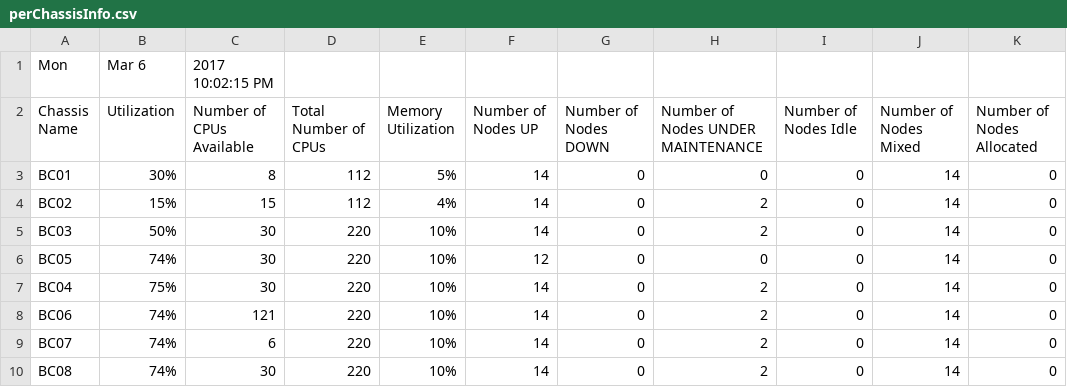
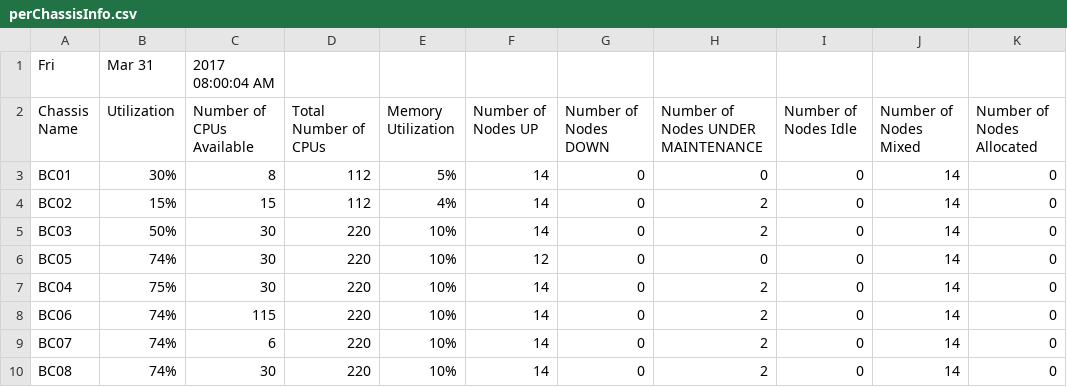
Before and after one commit to rjfreedman/CSC-331-631, a CSV file: perChassisInfo.csv, drawn as a sheet; only a part is shown.

```diff
--- a/perChassisInfo.csv
+++ b/perChassisInfo.csv
@@ -1,2 +1,2 @@
-Mon, Mar 6, 2017 10:02:15 PM,,,,,,,,
+Fri, Mar 31, 2017 08:00:04 AM
 Chassis Name,Utilization,Number of CPUs Available,Total Number of CPUs,Memory Utilization,Number of Nodes UP,Number of Nodes DOWN,Number of Nodes UNDER MAINTENANCE,Number of Nodes Idle,Number of Nodes Mixed,Number of Nodes Allocated
@@ -7,3 +7,3 @@ BC05,74%,30,220,10%,12,0,0,0,14,0
 BC04,75%,30,220,10%,14,0,2,0,14,0
-BC06,74%,121,220,10%,14,0,2,0,14,0
+BC06,74%,115,220,10%,14,0,2,0,14,0
 BC07,74%,6,220,10%,14,0,2,0,14,0
```
Also changed, not shown: perChassis.csv, 2 other files.
